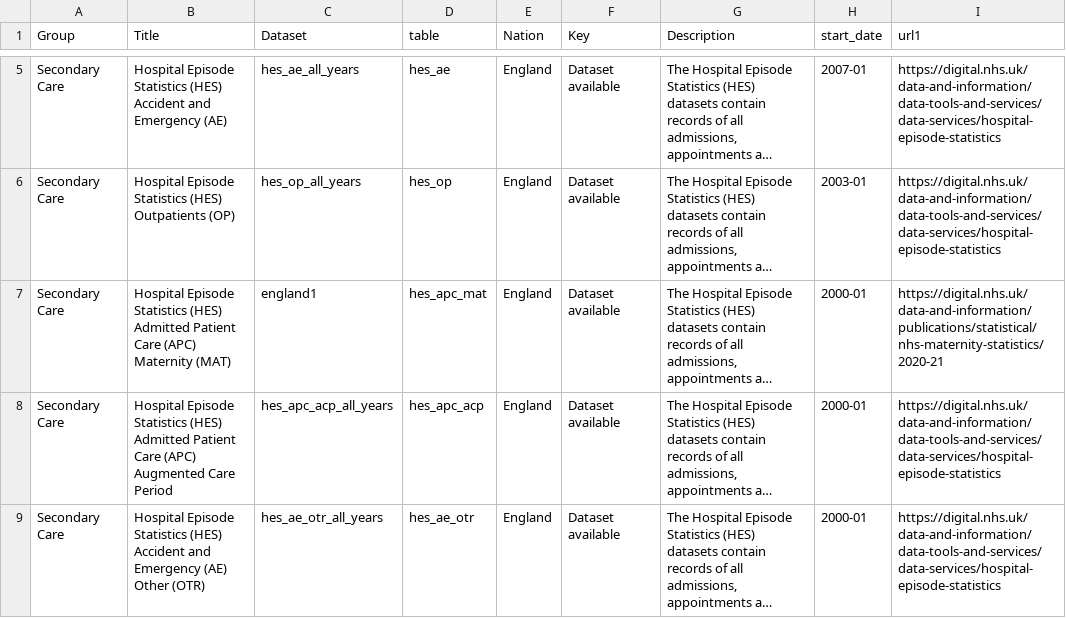
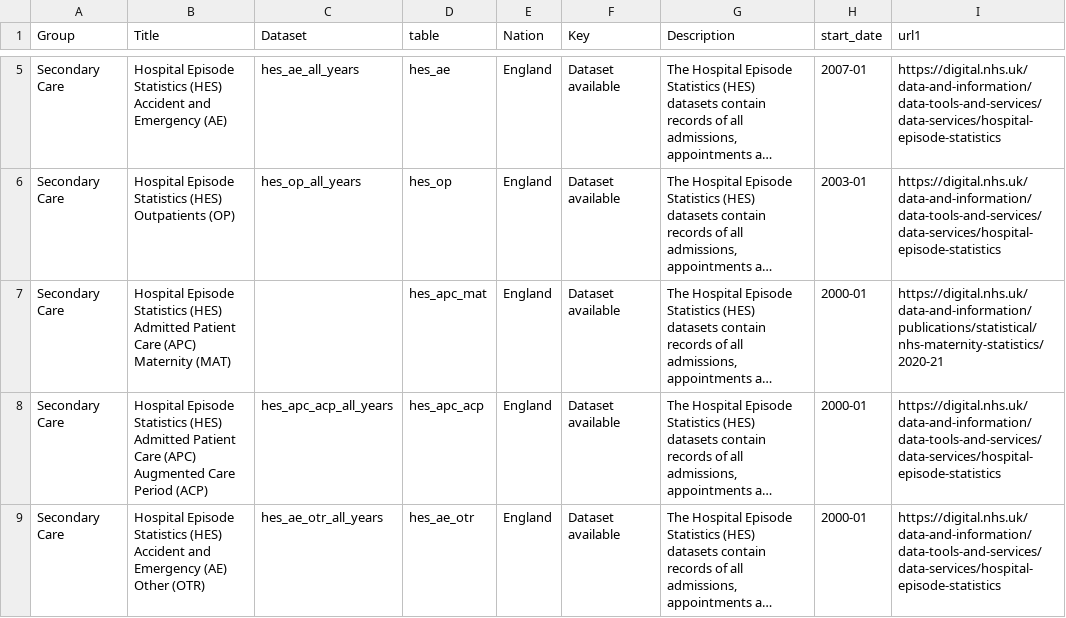
Before and after one commit to BHFDSC/cvd-covid-tre-dashboard, a CSV file: BHF_Dashboards/BHF_DSC_TRE_External_Dashboard/Data/TRE_dataset_link.csv, drawn as a sheet; only a part is shown, gaps mark what is left out; long unchanged cells end in …; the diff covers the shown part only; the diff names each change by its address in the sheet, - before the commit and + after, or states it on an @@ line.

Commit message:
minor edits to linkage file and links

```diff
--- a/BHF_Dashboards/BHF_DSC_TRE_External_Dashboard/Data/TRE_dataset_link.csv
+++ b/BHF_Dashboards/BHF_DSC_TRE_External_Dashboard/Data/TRE_dataset_link.csv
-C7 (Dataset): england1
+C7 (Dataset): (empty)
-B8 (Title): …Care Period
+B8 (Title): …Care Period (ACP)
```
Also changed, not shown: 15 edited cells elsewhere in this file, 1 other file.
